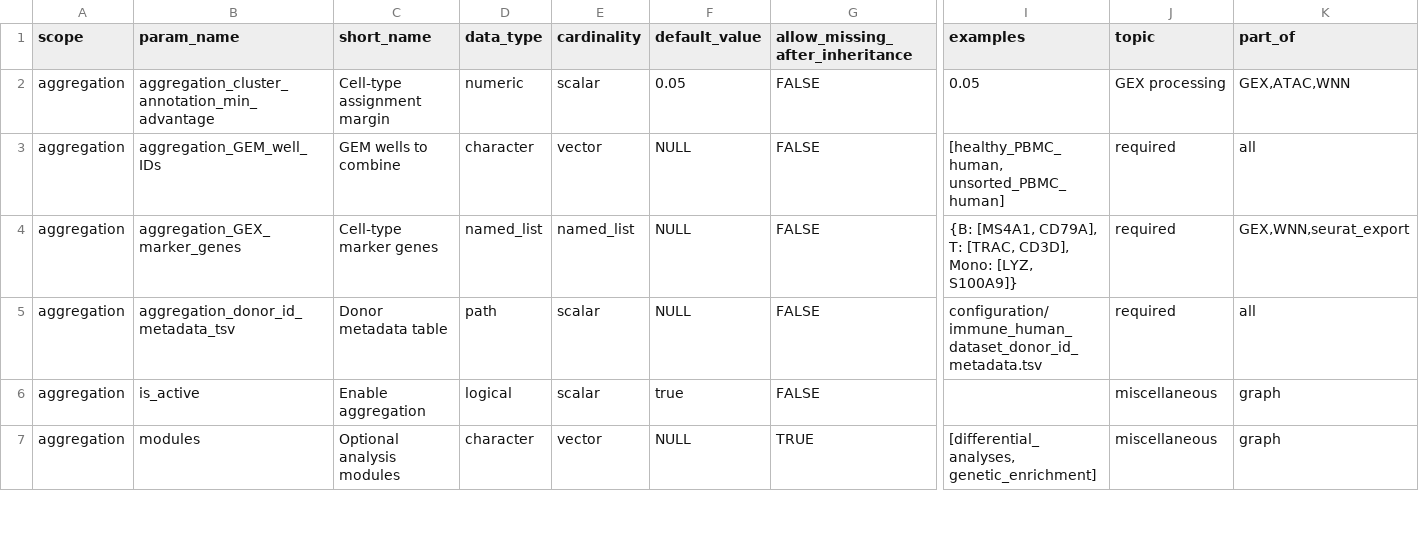
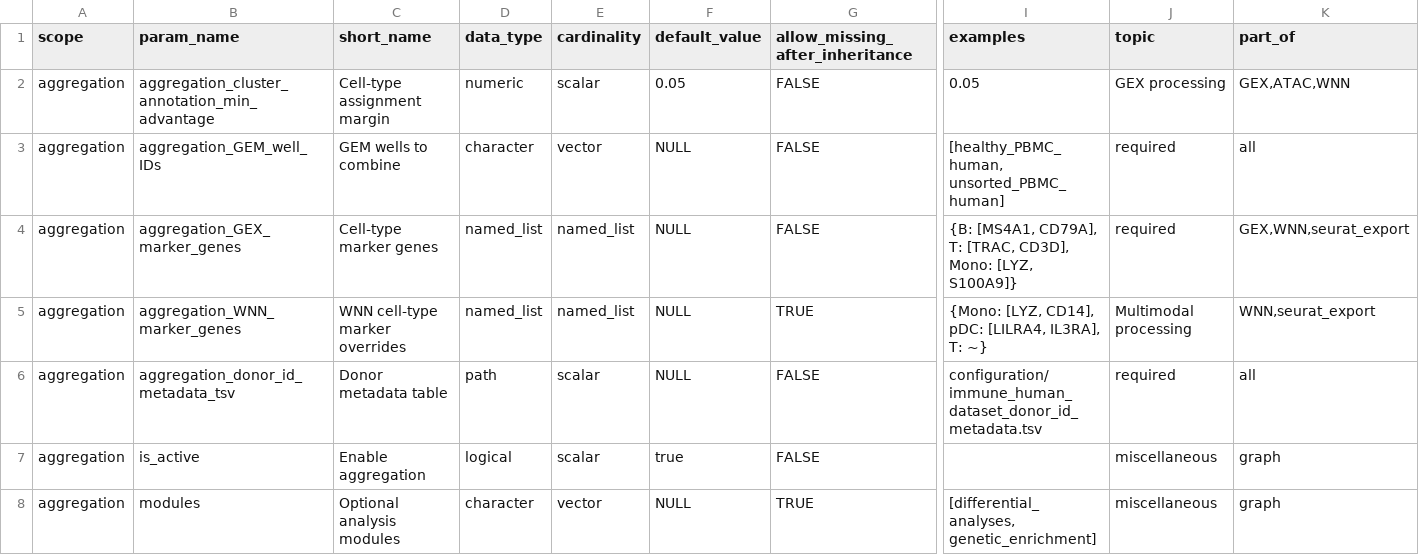
Before and after one commit to koefoeden/multiomeR, a TSV file: manifests/cfg_pipeline_parameters.tsv, drawn as a sheet; only a part is shown, gaps mark what is left out; rows hold the shown columns only; the diff names each change by its address in the sheet, - before the commit and + after, or states it on an @@ line.

Commit message:
Add an optional WNN-specific cell-type marker list
aggregation_WNN_marker_genes overrides the GEX marker sets per set for the
WNN labels only: named sets replace or add sets and a set given as ~ is
dropped (utils::modifyList on the GEX list). The WNN labels get their own
matched controls, drawn from the same GEX reference, so tuning them no
longer redraws the GEX controls that GEX doublet calling, peak calling and
the ATAC labels depend on. The WNN evidence, diagnostics, marker and
module-score plots and the WNN cluster ordering use the WNN list; the
module-score plot now scores its own per-cell fractions instead of
borrowing the GEX ones, which lack WNN-only sets. Both lists share one
Cell Ranger feature-name check. Unset, the WNN list and controls equal the
GEX ones, and the rebuilt targets reproduce their stored hashes.

contained_target_breaking: UCell_GEX_marker_genes_list, cluster_UCell_evidence.WNN, cluster_UCell_diagnostics.8_multimodal_QC, markers_by_cluster_dot_plot.8_multimodal_QC, module_scores_by_cluster_dot_plot.8_multimodal_QC, continuous_by_cluster_violin_plot.8_multimodal_QC, categorical_by_cluster_bars_plots.8_multimodal_QC

Adapted-from-private-commit: a03331e

```diff
--- a/manifests/cfg_pipeline_parameters.tsv
+++ b/manifests/cfg_pipeline_parameters.tsv
+row 5: aggregation | aggregation_WNN_marker_genes | WNN cell-type marker overrides | named_list | named_list | NULL | TRUE | {Mono: [LYZ, CD14], pDC: [LILRA4, IL3RA], T: ~} | Multimodal processing | WNN,seurat_export
```
Also changed, not shown: website/data/public_defaults/cfg_pipeline_parameters.tsv, 9 other files.
